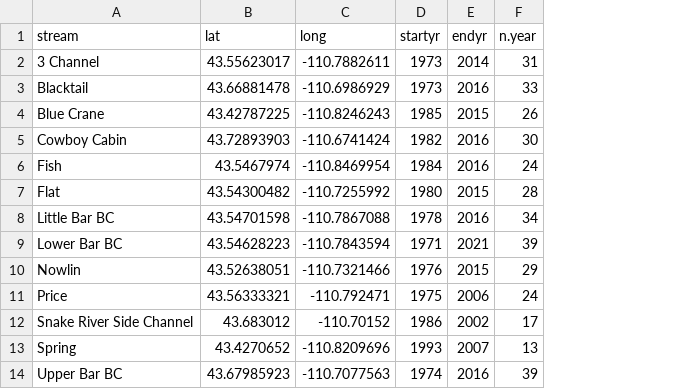
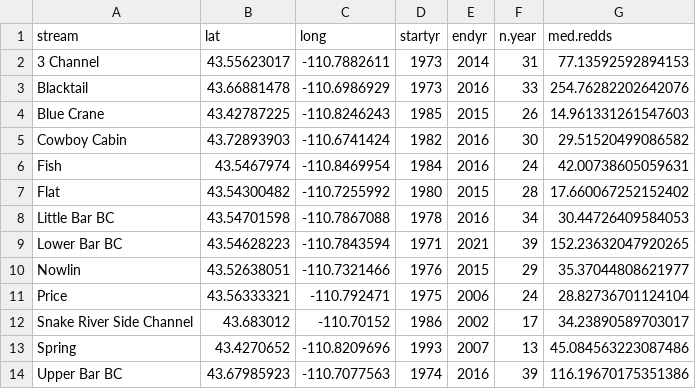
Before and after one commit to j-baldock/YCT-ReddCounts-Ricker, a CSV file: ReddCounts_DataSummary.csv, drawn as a sheet; the diff names each change by its address in the sheet, - before the commit and + after, or states it on an @@ line.

Commit message:
add median redd density to summary

```diff
--- a/ReddCounts_DataSummary.csv
+++ b/ReddCounts_DataSummary.csv
+column G (med.redds), rows 2-14: 77.13592592894153 | 254.76282202642076 | 14.961331261547603 | 29.51520499086582 | 42.00738605059631 | 17.660067252152402 | 30.44726409584053 | 152.23632047920265 | 35.37044808621977 | 28.82736701124104 | 34.23890589703017 | 45.084563223087486 | 116.19670175351386
```
Also changed, not shown: 1 other file.
